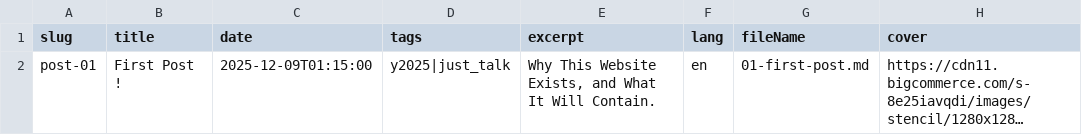
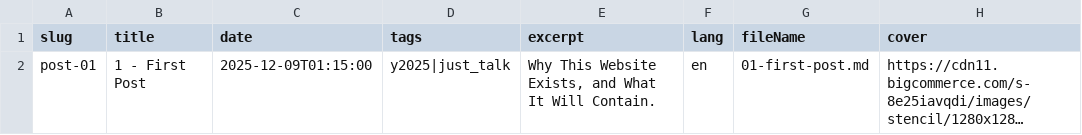
Before and after one commit to hoangcuongzk1/hoangcuongzk1.github.io, a CSV file: csv/lang/posts_en.csv, drawn as a sheet; long unchanged cells end in …; the diff names each change by its address in the sheet, - before the commit and + after, or states it on an @@ line.

```diff
--- a/csv/lang/posts_en.csv
+++ b/csv/lang/posts_en.csv
-B2 (title): First Post !
+B2 (title): 1 - First Post
```
Also changed, not shown: csv/lang/posts_vn.csv, 5 other files.
